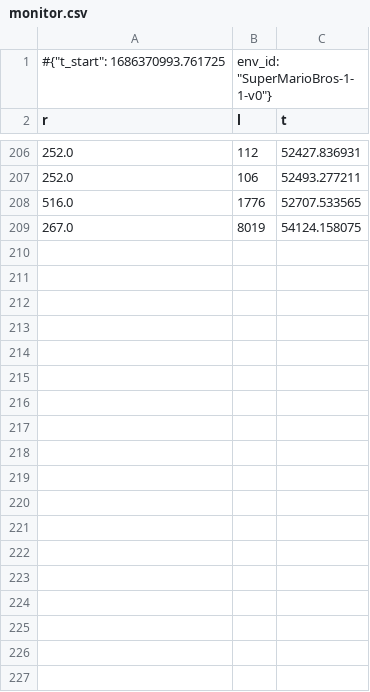
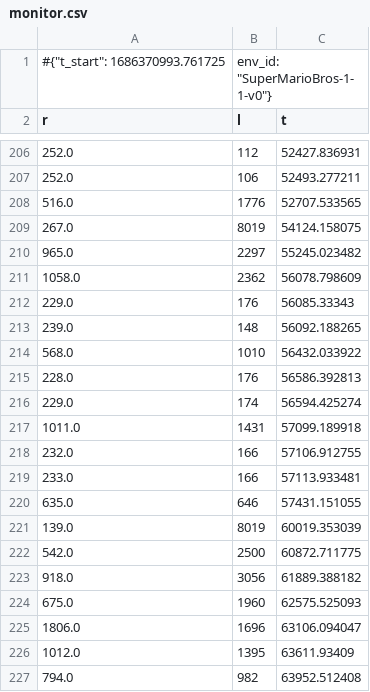
Before and after one commit to mfkhalil/CS229-SMB-RL, a CSV file: logs/PPO/monitor.csv, drawn as a sheet; only a part is shown, gaps mark what is left out; the diff covers the shown part only; the diff names each change by its address in the sheet, - before the commit and + after, or states it on an @@ line.

Commit message:
monitors

```diff
--- a/logs/PPO/monitor.csv
+++ b/logs/PPO/monitor.csv
+row 210: 965.0 | 2297 | 55245.023482
+row 211: 1058.0 | 2362 | 56078.798609
+row 212: 229.0 | 176 | 56085.33343
+row 213: 239.0 | 148 | 56092.188265
+row 214: 568.0 | 1010 | 56432.033922
+row 215: 228.0 | 176 | 56586.392813
+row 216: 229.0 | 174 | 56594.425274
+row 217: 1011.0 | 1431 | 57099.189918
+row 218: 232.0 | 166 | 57106.912755
+row 219: 233.0 | 166 | 57113.933481
+row 220: 635.0 | 646 | 57431.151055
+row 221: 139.0 | 8019 | 60019.353039
+row 222: 542.0 | 2500 | 60872.711775
+row 223: 918.0 | 3056 | 61889.388182
+row 224: 675.0 | 1960 | 62575.525093
+row 225: 1806.0 | 1696 | 63106.094047
+row 226: 1012.0 | 1395 | 63611.93409
+row 227: 794.0 | 982 | 63952.512408
```
Also changed, not shown: 26 added rows elsewhere in this file, 3 other files.
